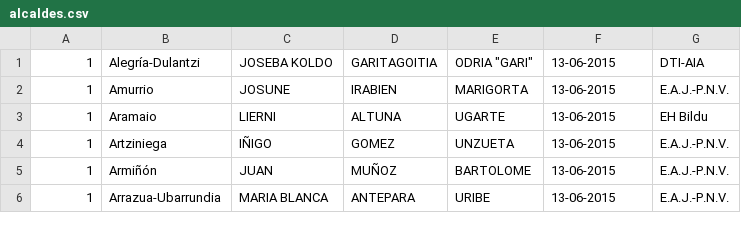
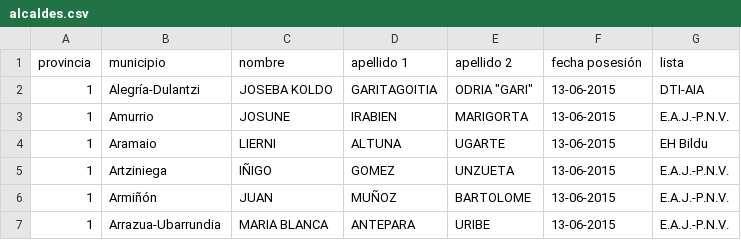
Before and after one commit to civio/scraper-alcaldes, a CSV file: output/alcaldes.csv, drawn as a sheet; only a part is shown.

Commit message:
Add header to output

```diff
--- a/output/alcaldes.csv
+++ b/output/alcaldes.csv
@@ -1 +1,2 @@
+provincia,municipio,nombre,apellido 1,apellido 2,fecha posesión,lista
 1,Alegría-Dulantzi,JOSEBA KOLDO,GARITAGOITIA,"ODRIA ""GARI""",13-06-2015,DTI-AIA
```
